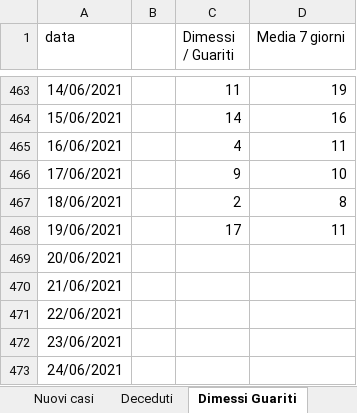
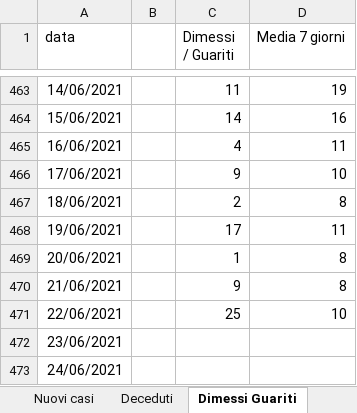
Before and after one commit to fbranda/covid19-opendata-calabria, an Excel workbook: dati/provincia/Crotone/Crotone.xlsx, sheet Dimessi Guariti, drawn as a sheet; only a part is shown, gaps mark what is left out; values as stored, in another font and other column widths than the file's, no borders; the diff names each change by its address in the sheet, - before the commit and + after, or states it on an @@ line.

```diff
--- a/dati/provincia/Crotone/Crotone.xlsx (sheet Dimessi Guariti)
+++ b/dati/provincia/Crotone/Crotone.xlsx (sheet Dimessi Guariti)
-C469 (Dimessi / Guariti): (empty)
+C469 (Dimessi / Guariti): 1
-D469:D470 (Media 7 giorni): (empty)
+D469:D470 (Media 7 giorni): 8
-C470 (Dimessi / Guariti): (empty)
+C470 (Dimessi / Guariti): 9
-C471 (Dimessi / Guariti): (empty)
+C471 (Dimessi / Guariti): 25
-D471 (Media 7 giorni): (empty)
+D471 (Media 7 giorni): 10
```
Also changed, not shown: sheet Ricoveri, sheet Deceduti, sheet Nuovi casi, 1 other file.
